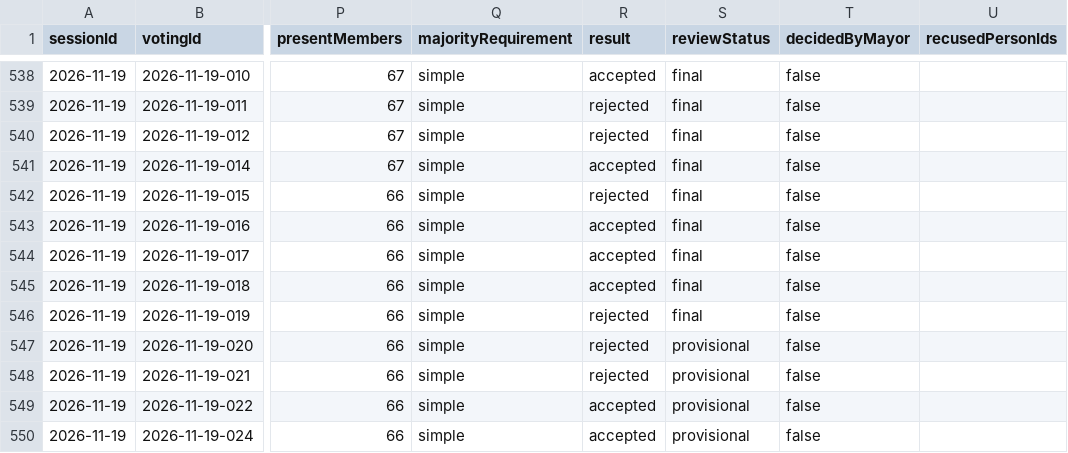
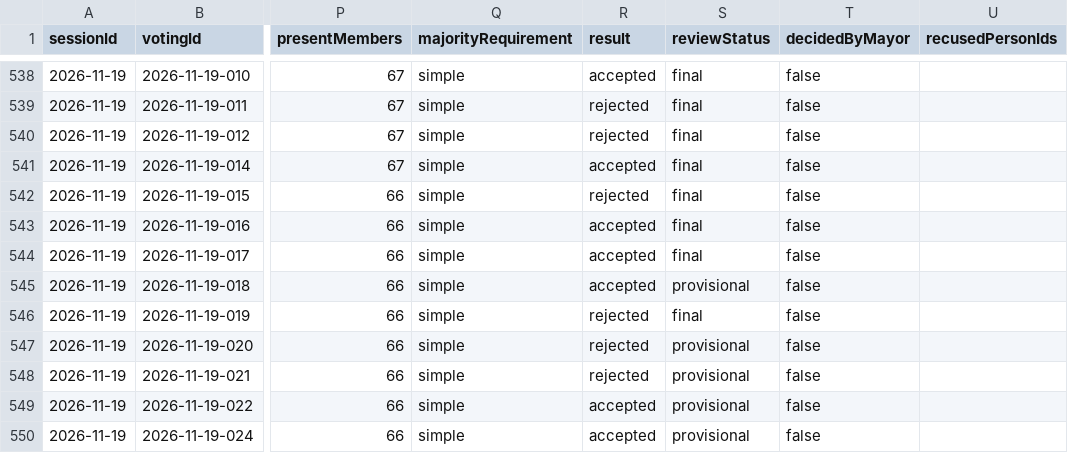
Before and after one commit to ungeschneuer/StadtratWatch-Leipzig, a CSV file: data/leipzig-8/votings.csv, drawn as a sheet; only a part is shown, gaps mark what is left out; the diff names each change by its address in the sheet, - before the commit and + after, or states it on an @@ line.

```diff
--- a/data/leipzig-8/votings.csv
+++ b/data/leipzig-8/votings.csv
-S545 (reviewStatus): final
+S545 (reviewStatus): provisional
```
Also changed, not shown: data/leipzig-8/2026-11-19/votes-2026-11-19.csv, 6 other files.
